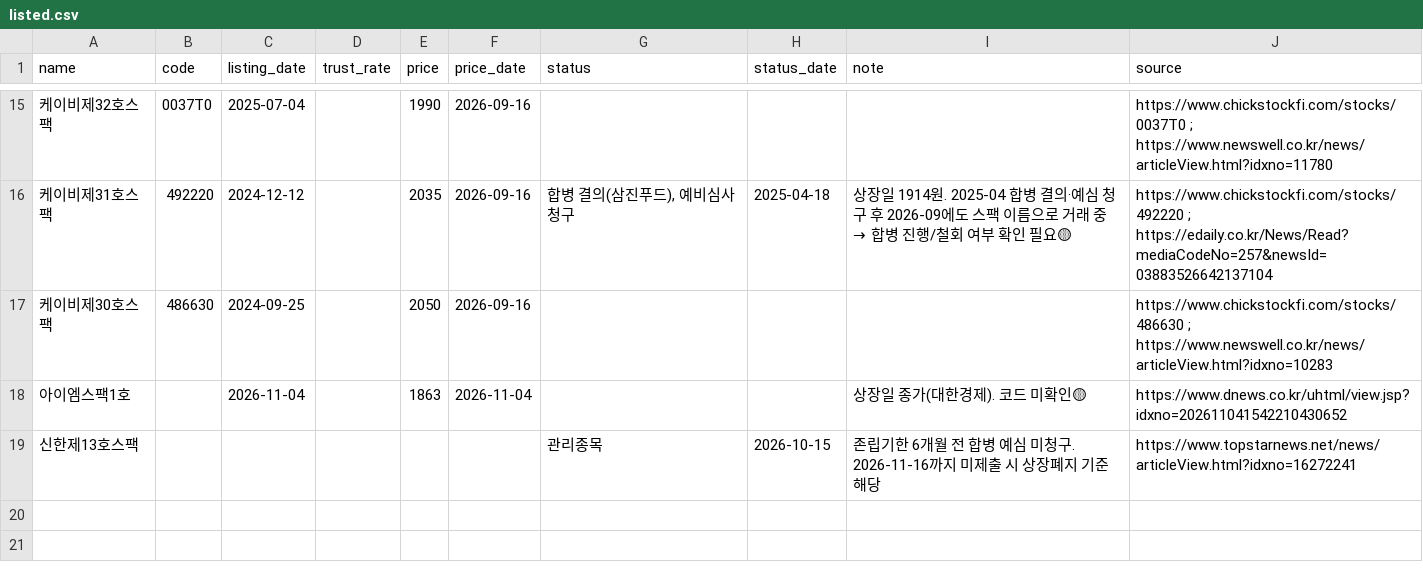
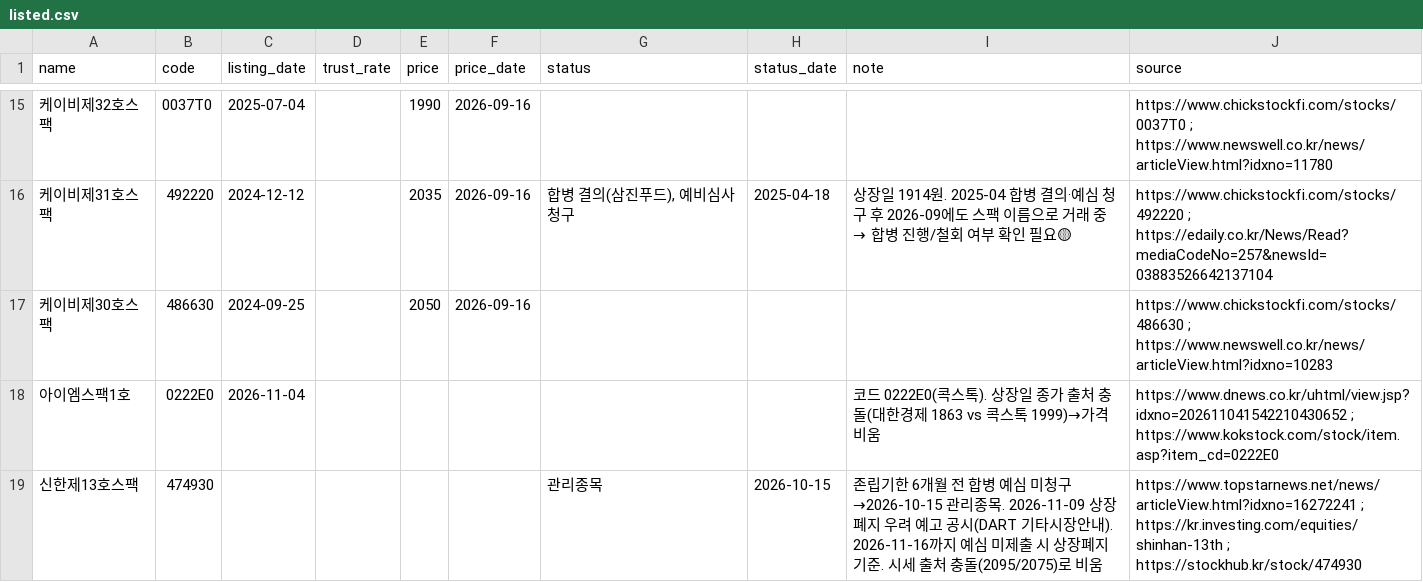
Before and after one commit to tnals961006-bot/250905, a CSV file: spac/data/listed.csv, drawn as a sheet; only a part is shown, gaps mark what is left out.

```diff
--- a/spac/data/listed.csv
+++ b/spac/data/listed.csv
@@ -17,3 +17,3 @@ name,code,listing_date,trust_rate,price,price_date,status,status_date,note,sourc
 케이비제30호스팩,486630,2024-09-25,,2050,2026-09-16,,,,https://www.chickstockfi.com/stocks/486630 ; https://www.newswell.co.kr/news/articleView.html?idxno=10283
-아이엠스팩1호,,2026-11-04,,1863,2026-11-04,,,상장일 종가(대한경제). 코드 미확인🟡,https://www.dnews.co.kr/uhtml/view.jsp?idxno=202611041542210430652
-신한제13호스팩,,,,,,관리종목,2026-10-15,존립기한 6개월 전 합병 예심 미청구. 2026-11-16까지 미제출 시 상장폐지 기준 해당,https://www.topstarnews.net/news/articleView.html?idxno=16272241
+아이엠스팩1호,0222E0,2026-11-04,,,,,,코드 0222E0(콕스톡). 상장일 종가 출처 충돌(대한경제 1863 vs 콕스톡 1999)→가격 비움,https://www.dnews.co.kr/uhtml/view.jsp?idxno=202611041542210430652 ; https://www.kokstock.com/stock/item.asp?item_cd=0222E0
+신한제13호스팩,474930,,,,,관리종목,2026-10-15,존립기한 6개월 전 합병 예심 미청구→2026-10-15 관리종목. 2026-11-09 상장폐지 우려 예고 공시(DART 기타시장안내). 2026-11-16까지 예심 미제출 시 상장폐지 기준. 시세 출처 충돌(2095/2075)로 비움,https://www.topstarnews.net/news/articleView.html?idxno=16272241 ; https://kr.investing.com/equities/shinhan-13th ; https://stockhub.kr/stock/474930
```
Also changed, not shown: spac/data/history.csv, spac/data/intraday.csv, 1 other file.
